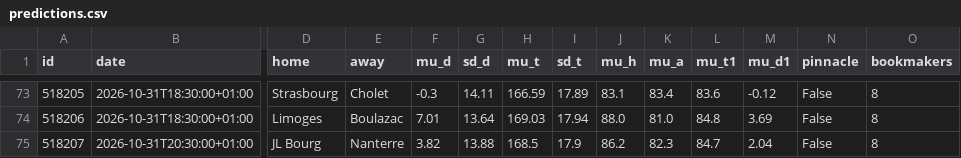
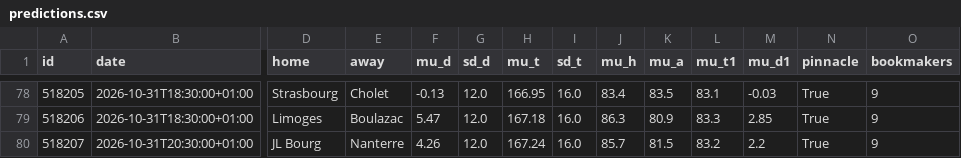
Before and after one commit to tessoncharles-sys/paris-data, a CSV file: data/raw/basket/predictions.csv, drawn as a sheet; only a part is shown, gaps mark what is left out; addresses are those after the commit; the diff covers the shown part only; the diff names each change by its address in the sheet, - before the commit and + after, or states it on an @@ line.

```diff
--- a/data/raw/basket/predictions.csv
+++ b/data/raw/basket/predictions.csv
-F78 (mu_d): -0.3
+F78 (mu_d): -0.13
-G78 (sd_d): 14.11
+G78 (sd_d): 12.0
-H78 (mu_t): 166.59
+H78 (mu_t): 166.95
-I78 (sd_t): 17.89
+I78 (sd_t): 16.0
-J78 (mu_h): 83.1
+J78 (mu_h): 83.4
-K78 (mu_a): 83.4
+K78 (mu_a): 83.5
-L78 (mu_t1): 83.6
+L78 (mu_t1): 83.1
-M78 (mu_d1): -0.12
+M78 (mu_d1): -0.03
-N78:N80 (pinnacle): False
+N78:N80 (pinnacle): True
-O78:O80 (bookmakers): 8
+O78:O80 (bookmakers): 9
-F79 (mu_d): 7.01
+F79 (mu_d): 5.47
-G79 (sd_d): 13.64
+G79 (sd_d): 12.0
-H79 (mu_t): 169.03
+H79 (mu_t): 167.18
-I79 (sd_t): 17.94
+I79 (sd_t): 16.0
-J79 (mu_h): 88.0
+J79 (mu_h): 86.3
-K79 (mu_a): 81.0
+K79 (mu_a): 80.9
-L79 (mu_t1): 84.8
+L79 (mu_t1): 83.3
-M79 (mu_d1): 3.69
+M79 (mu_d1): 2.85
-F80 (mu_d): 3.82
+F80 (mu_d): 4.26
-G80 (sd_d): 13.88
+G80 (sd_d): 12.0
-H80 (mu_t): 168.5
+H80 (mu_t): 167.24
-I80 (sd_t): 17.9
+I80 (sd_t): 16.0
-J80 (mu_h): 86.2
+J80 (mu_h): 85.7
-K80 (mu_a): 82.3
+K80 (mu_a): 81.5
-L80 (mu_t1): 84.7
+L80 (mu_t1): 83.2
-M80 (mu_d1): 2.04
+M80 (mu_d1): 2.2
```
Also changed, not shown: 5 added rows and 20 edited cells elsewhere in this file, data/raw/basket/results.csv, data/raw/handball/predictions.csv, 25 other files.
